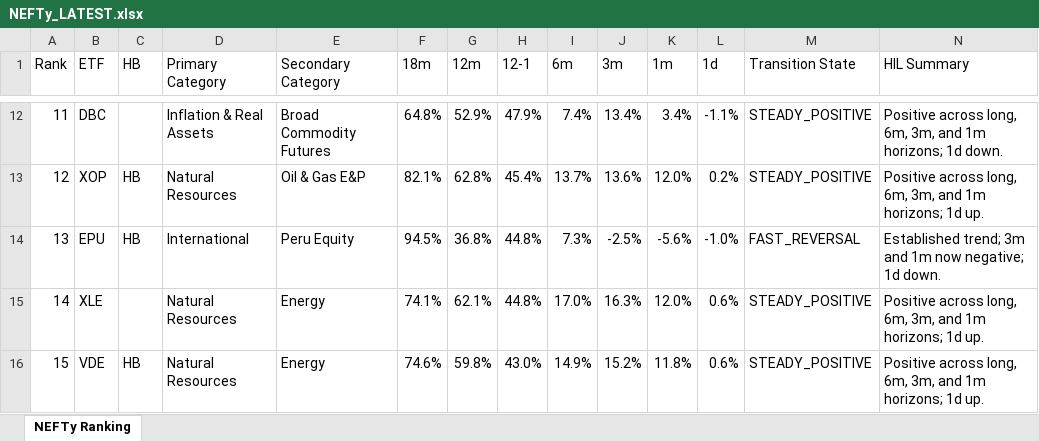
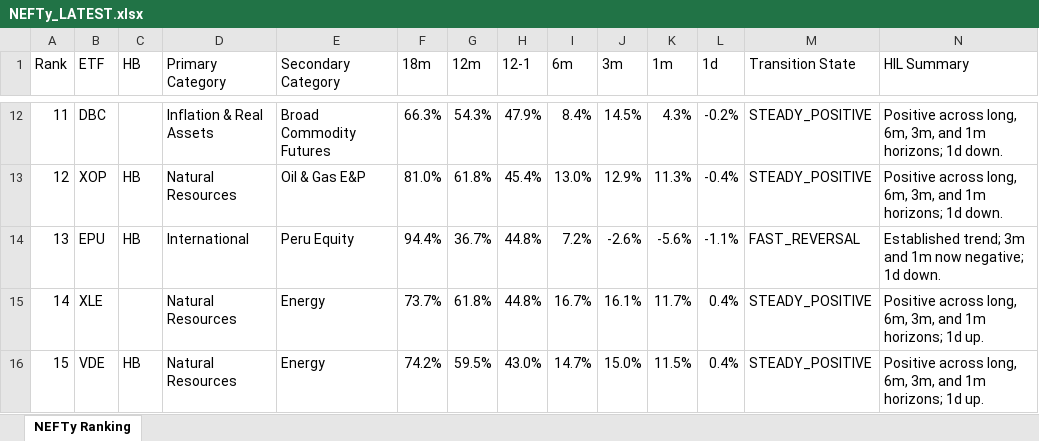
Before and after one commit to DarkMoonv1/NEFTy, an Excel workbook: NEFTy_LATEST.xlsx, sheet NEFTy Ranking, drawn as a sheet; only a part is shown, gaps mark what is left out; values as stored, in another font and other column widths than the file's, no cell formats; the diff covers the shown part only; the diff names each change by its address in the sheet, - before the commit and + after, or states it on an @@ line.

Commit message:
Update NEFTy_LATEST.xlsx

```diff
--- a/NEFTy_LATEST.xlsx (sheet NEFTy Ranking)
+++ b/NEFTy_LATEST.xlsx (sheet NEFTy Ranking)
-F12 (18m): 64.8%
+F12 (18m): 66.3%
-G12 (12m): 52.9%
+G12 (12m): 54.3%
-I12 (6m): 7.4%
+I12 (6m): 8.4%
-J12 (3m): 13.4%
+J12 (3m): 14.5%
-K12 (1m): 3.4%
+K12 (1m): 4.3%
-L12 (1d): -1.1%
+L12 (1d): -0.2%
-F13 (18m): 82.1%
+F13 (18m): 81.0%
-G13 (12m): 62.8%
+G13 (12m): 61.8%
-I13 (6m): 13.7%
+I13 (6m): 13.0%
-J13 (3m): 13.6%
+J13 (3m): 12.9%
-K13 (1m): 12.0%
+K13 (1m): 11.3%
-L13 (1d): 0.2%
+L13 (1d): -0.4%
-N13 (HIL Summary): …horizons; 1d up.
+N13 (HIL Summary): …horizons; 1d down.
-F14 (18m): 94.5%
+F14 (18m): 94.4%
-G14 (12m): 36.8%
+G14 (12m): 36.7%
-I14 (6m): 7.3%
+I14 (6m): 7.2%
-J14 (3m): -2.5%
+J14 (3m): -2.6%
-L14 (1d): -1.0%
+L14 (1d): -1.1%
-F15 (18m): 74.1%
+F15 (18m): 73.7%
-G15 (12m): 62.1%
+G15 (12m): 61.8%
-I15 (6m): 17.0%
+I15 (6m): 16.7%
-J15 (3m): 16.3%
+J15 (3m): 16.1%
-K15 (1m): 12.0%
+K15 (1m): 11.7%
-L15:L16 (1d): 0.6%
+L15:L16 (1d): 0.4%
-F16 (18m): 74.6%
+F16 (18m): 74.2%
-G16 (12m): 59.8%
+G16 (12m): 59.5%
-I16 (6m): 14.9%
+I16 (6m): 14.7%
-J16 (3m): 15.2%
+J16 (3m): 15.0%
-K16 (1m): 11.8%
+K16 (1m): 11.5%
```
Also changed, not shown: 539 edited cells elsewhere in this sheet, cell formats.
